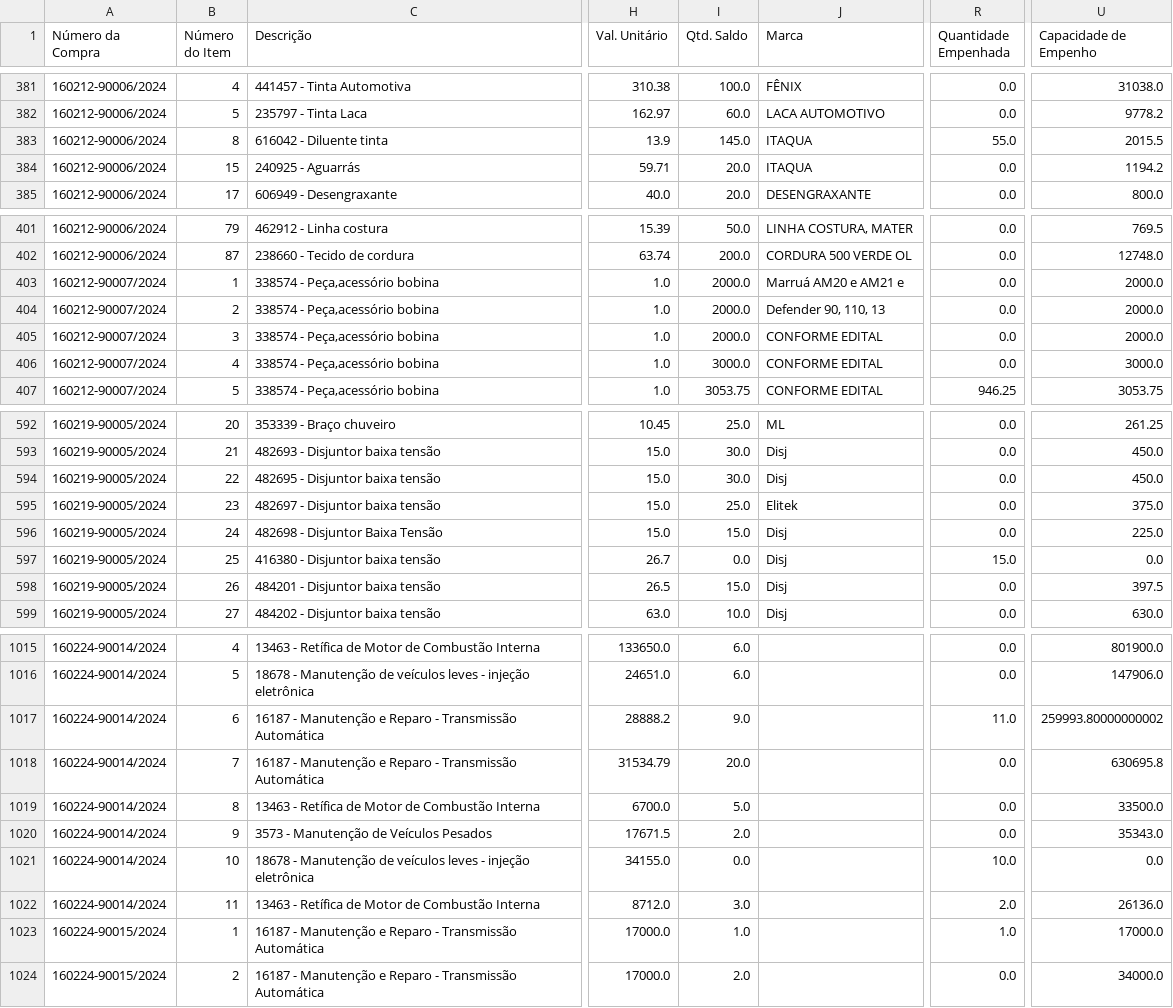
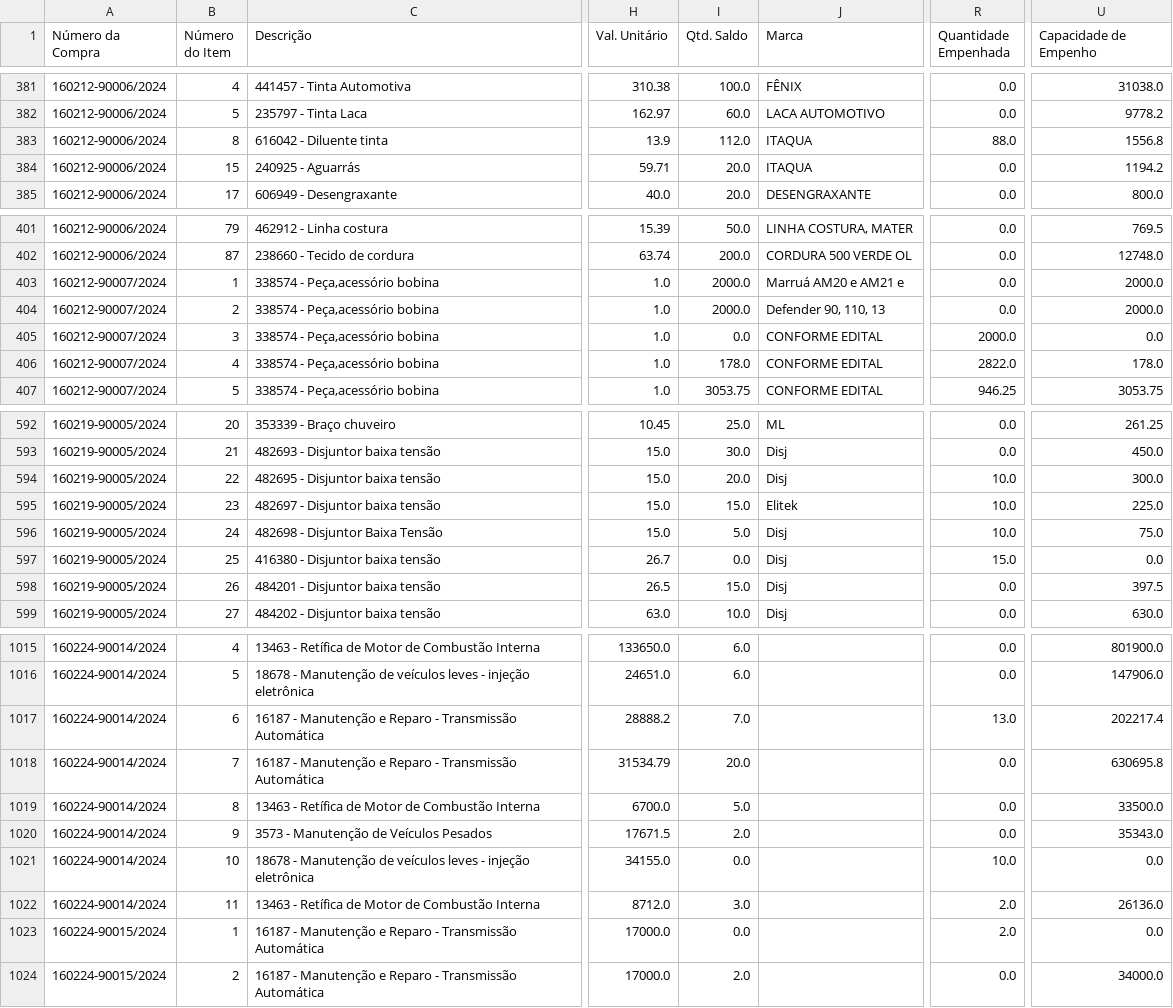
Before and after one commit to hermannvargens/projeto_requisicao, a CSV file: app/df_itens.csv, drawn as a sheet; only a part is shown, gaps mark what is left out; the diff covers the shown part only; the diff names each change by its address in the sheet, - before the commit and + after, or states it on an @@ line.

Commit message:
Add files via upload

```diff
--- a/app/df_itens.csv
+++ b/app/df_itens.csv
-I383 (Qtd. Saldo): 145.0
+I383 (Qtd. Saldo): 112.0
-R383 (Quantidade Empenhada): 55.0
+R383 (Quantidade Empenhada): 88.0
-U383 (Capacidade de Empenho): 2015.5
+U383 (Capacidade de Empenho): 1556.8
-I405 (Qtd. Saldo): 2000.0
+I405 (Qtd. Saldo): 0.0
-R405 (Quantidade Empenhada): 0.0
+R405 (Quantidade Empenhada): 2000.0
-U405 (Capacidade de Empenho): 2000.0
+U405 (Capacidade de Empenho): 0.0
-I406 (Qtd. Saldo): 3000.0
+I406 (Qtd. Saldo): 178.0
-R406 (Quantidade Empenhada): 0.0
+R406 (Quantidade Empenhada): 2822.0
-U406 (Capacidade de Empenho): 3000.0
+U406 (Capacidade de Empenho): 178.0
-I594 (Qtd. Saldo): 30.0
+I594 (Qtd. Saldo): 20.0
-R594:R596 (Quantidade Empenhada): 0.0
+R594:R596 (Quantidade Empenhada): 10.0
-U594 (Capacidade de Empenho): 450.0
+U594 (Capacidade de Empenho): 300.0
-I595 (Qtd. Saldo): 25.0
+I595 (Qtd. Saldo): 15.0
-U595 (Capacidade de Empenho): 375.0
+U595 (Capacidade de Empenho): 225.0
-I596 (Qtd. Saldo): 15.0
+I596 (Qtd. Saldo): 5.0
-U596 (Capacidade de Empenho): 225.0
+U596 (Capacidade de Empenho): 75.0
-I1017 (Qtd. Saldo): 9.0
+I1017 (Qtd. Saldo): 7.0
-R1017 (Quantidade Empenhada): 11.0
+R1017 (Quantidade Empenhada): 13.0
-U1017 (Capacidade de Empenho): 259993.80000000002
+U1017 (Capacidade de Empenho): 202217.4
-I1023 (Qtd. Saldo): 1.0
+I1023 (Qtd. Saldo): 0.0
-R1023 (Quantidade Empenhada): 1.0
+R1023 (Quantidade Empenhada): 2.0
-U1023 (Capacidade de Empenho): 17000.0
+U1023 (Capacidade de Empenho): 0.0
```
Also changed, not shown: 3 edited cells elsewhere in this file.
